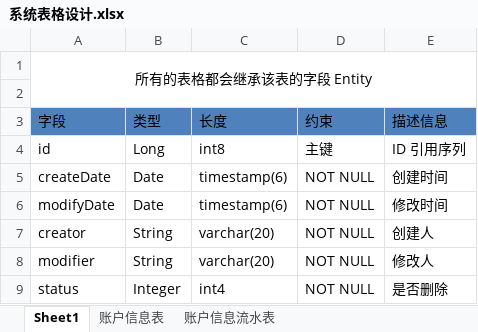
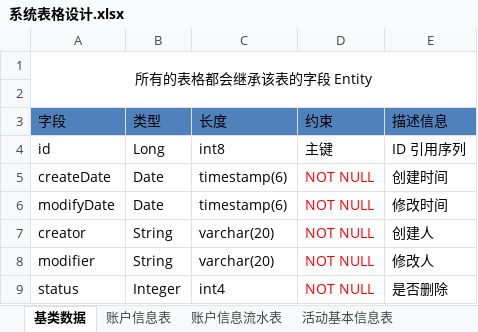
Before and after one commit to liuhui1994/start-learning, an Excel workbook: business-system/describleFile/系统表格设计.xlsx, sheet 基类数据, drawn as a sheet; values as stored, in another font and other column widths than the file's, no borders; the diff names each change by its address in the sheet, - before the commit and + after, or states it on an @@ line.

```diff
--- a/business-system/describleFile/系统表格设计.xlsx (sheet 基类数据)
+++ b/business-system/describleFile/系统表格设计.xlsx (sheet 基类数据)
-sheet tab: Sheet1
+sheet tab: 基类数据
+sheet tab: 活动基本信息表
-D5:D9 text colour: black
+D5:D9 text colour: #FF0000
```
Also changed, not shown: sheet 账户信息表, sheet 账户信息流水表, other sheet tabs, 12 other files.
